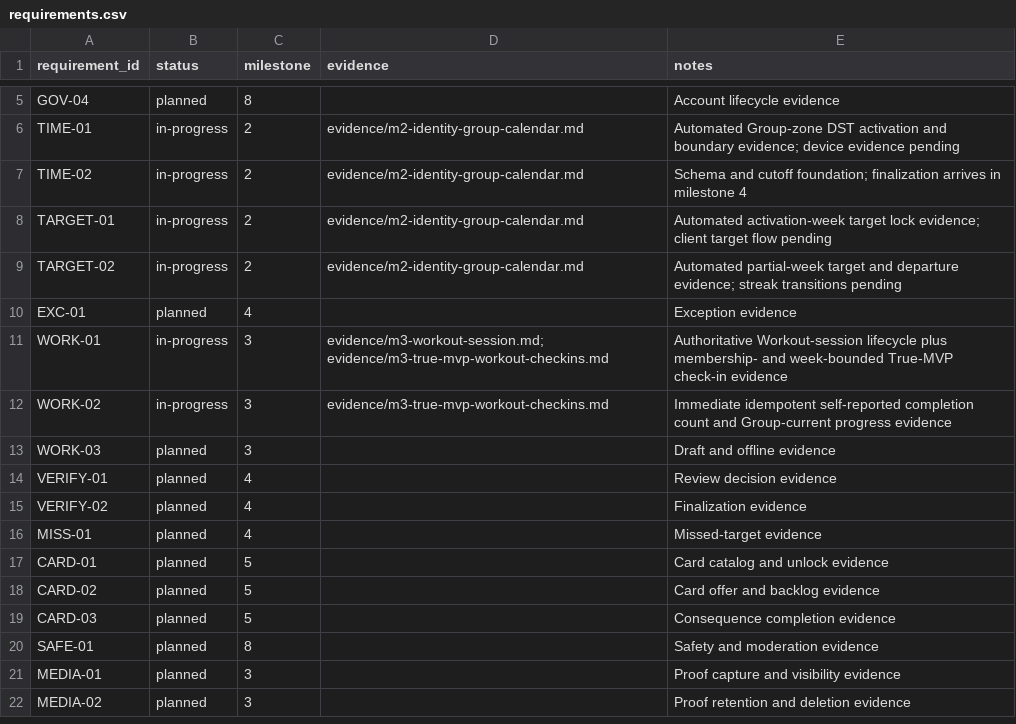
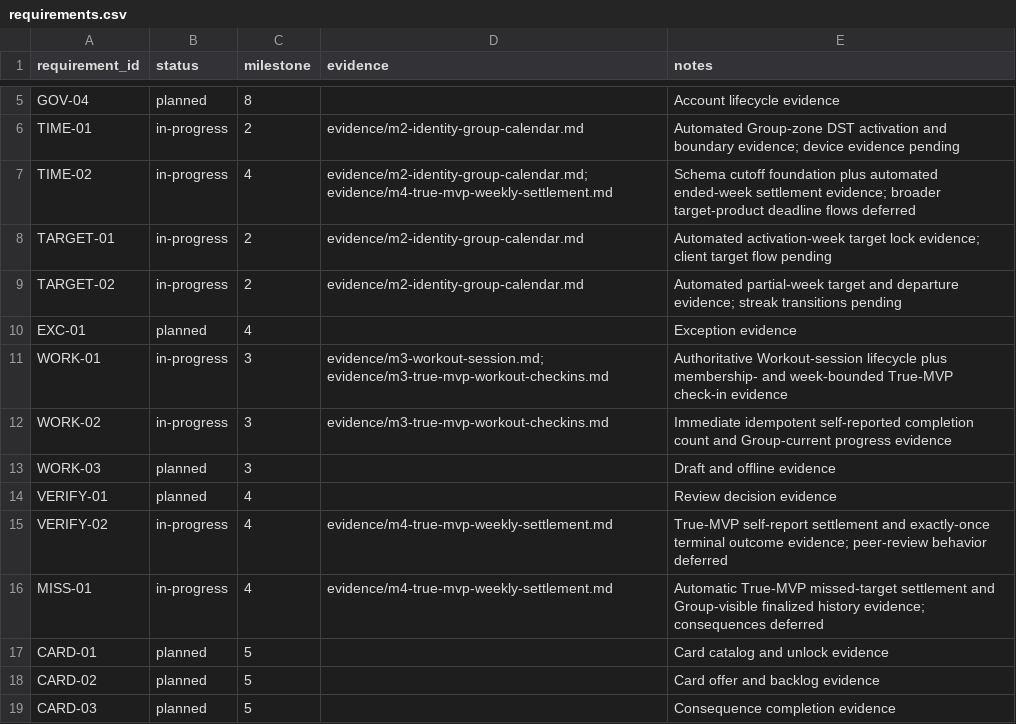
Before and after one commit to aeltoum/no-excuses, a CSV file: evidence/requirements.csv, drawn as a sheet; only a part is shown, gaps mark what is left out; the shorter side is filled out with more unchanged rows.

Commit message:
Implement True MVP weekly settlement

```diff
--- a/evidence/requirements.csv
+++ b/evidence/requirements.csv
@@ -6,3 +6,3 @@ GOV-04,planned,8,,Account lifecycle evidence
 TIME-01,in-progress,2,evidence/m2-identity-group-calendar.md,Automated Group-zone DST activation and boundary evidence; device evidence pending
-TIME-02,in-progress,2,evidence/m2-identity-group-calendar.md,Schema and cutoff foundation; finalization arrives in milestone 4
+TIME-02,in-progress,4,evidence/m2-identity-group-calendar.md; evidence/m4-true-mvp-weekly-settlement.md,Schema cutoff foundation plus automated ended-week settlement evidence; broader target-product deadline flows deferred
 TARGET-01,in-progress,2,evidence/m2-identity-group-calendar.md,Automated activation-week target lock evidence; client target flow pending
@@ -14,4 +14,4 @@ WORK-03,planned,3,,Draft and offline evidence
 VERIFY-01,planned,4,,Review decision evidence
-VERIFY-02,planned,4,,Finalization evidence
-MISS-01,planned,4,,Missed-target evidence
+VERIFY-02,in-progress,4,evidence/m4-true-mvp-weekly-settlement.md,True-MVP self-report settlement and exactly-once terminal outcome evidence; peer-review behavior deferred
+MISS-01,in-progress,4,evidence/m4-true-mvp-weekly-settlement.md,Automatic True-MVP missed-target settlement and Group-visible finalized history evidence; consequences deferred
 CARD-01,planned,5,,Card catalog and unlock evidence
```
Also changed, not shown: 4 other files.
